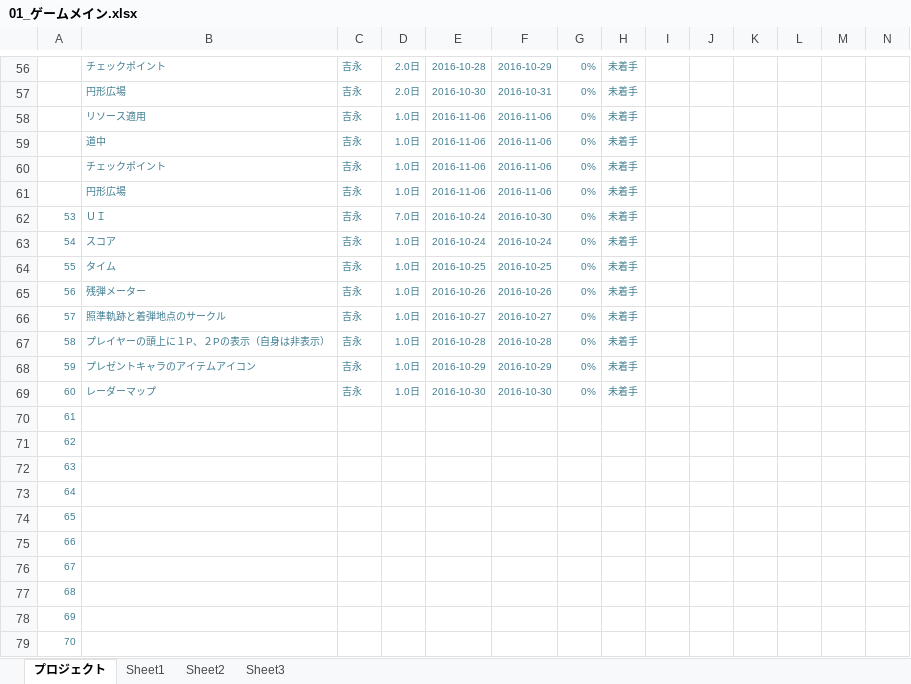
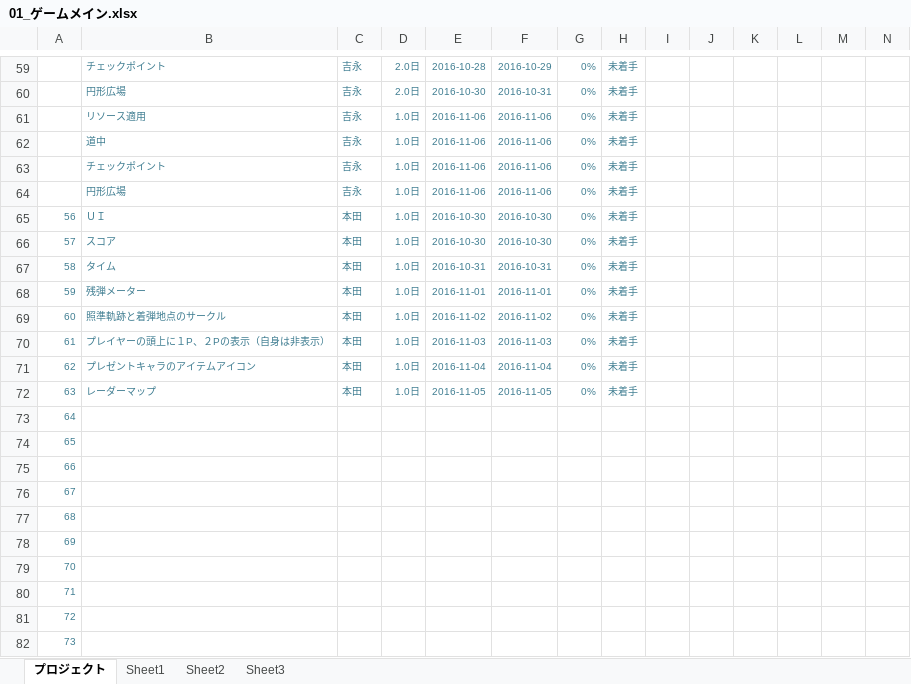
Before and after one commit to akiyoshi515/NoOvertime, an Excel workbook: GantExcel/未来創造展_ガントチャート/01_ゲームメイン.xlsx, sheet プロジェクト, drawn as a sheet; only a part is shown, gaps mark what is left out; the shorter side is filled out with more unchanged rows; values as stored, in another font and other column widths than the file's, no borders; charts and pictures and conditional formats not drawn; removed rows and columns are numbered as before the commit, all else as after; rows hold the shown columns only; the diff covers the shown part only; the diff names each change by its address in the sheet, - before the commit and + after, or states it on an @@ line.

Commit message:
[ガントチャート] 内容：タスク追加 ゲームメイン

```diff
--- a/GantExcel/未来創造展_ガントチャート/01_ゲームメイン.xlsx (sheet プロジェクト)
+++ b/GantExcel/未来創造展_ガントチャート/01_ゲームメイン.xlsx (sheet プロジェクト)
-row 62: 53 | ＵＩ | 吉永 | 7.0日 | 2016-10-24 | 2016-10-30 | 0% | 未着手
-row 63: 54 | スコア | 吉永 | 1.0日 | 2016-10-24 | 2016-10-24 | 0% | 未着手
-row 64: 55 | タイム | 吉永 | 1.0日 | 2016-10-25 | 2016-10-25 | 0% | 未着手
-B65: 残弾メーター
+B65: ＵＩ
-C65:C69: 吉永
+C65:C69: 本田
-E65: 2016-10-26
+E65: 2016-10-30
-F65: 2016-10-26
+F65: 2016-10-30
-B66: 照準軌跡と着弾地点のサークル
+B66: スコア
-E66: 2016-10-27
+E66: 2016-10-30
-F66: 2016-10-27
+F66: 2016-10-30
-B67: プレイヤーの頭上に１P、２Pの表示（自身は非表示）
+B67: タイム
-E67: 2016-10-28
+E67: 2016-10-31
-F67: 2016-10-28
+F67: 2016-10-31
-B68: プレゼントキャラのアイテムアイコン
+B68: 残弾メーター
-E68: 2016-10-29
+E68: 2016-11-01
-F68: 2016-10-29
+F68: 2016-11-01
-B69: レーダーマップ
+B69: 照準軌跡と着弾地点のサークル
-E69: 2016-10-30
+E69: 2016-11-02
-F69: 2016-10-30
+F69: 2016-11-02
-B70: (empty)
+B70: プレイヤーの頭上に１P、２Pの表示（自身は非表示）
-C70:C72: (empty)
+C70:C72: 本田
-D70:D72: (empty)
+D70:D72: 1.0日
-E70: (empty)
+E70: 2016-11-03
-F70: (empty)
+F70: 2016-11-03
-G70:G72: (empty)
+G70:G72: 0%
-H70:H72: (empty)
+H70:H72: 未着手
-B71: (empty)
+B71: プレゼントキャラのアイテムアイコン
-E71: (empty)
+E71: 2016-11-04
-F71: (empty)
+F71: 2016-11-04
-B72: (empty)
+B72: レーダーマップ
-E72: (empty)
+E72: 2016-11-05
-F72: (empty)
+F72: 2016-11-05
```
Also changed, not shown: 7 added rows, 1 removed row and 5 edited cells elsewhere in this sheet, formulas that keep their value, charts or pictures.
